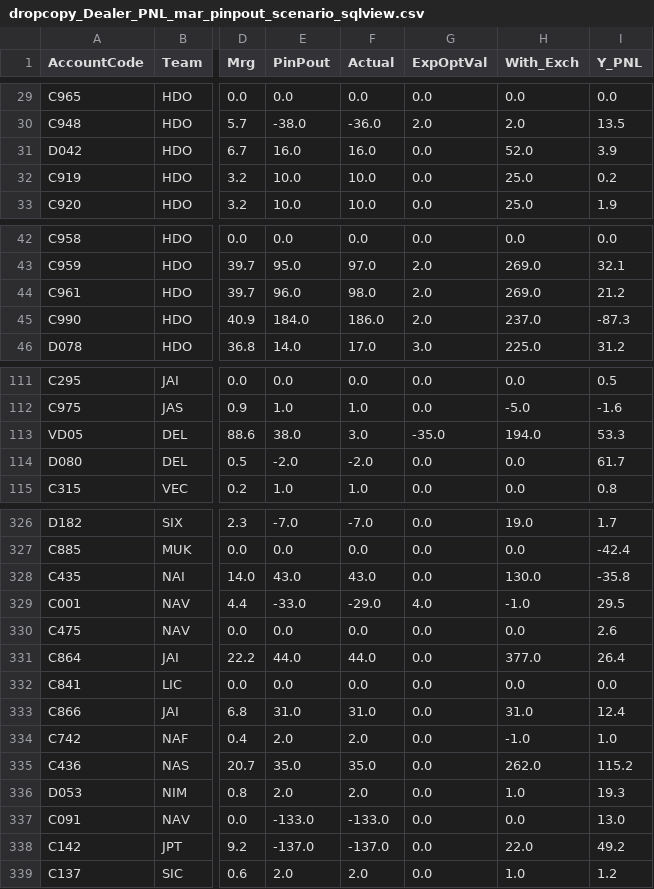
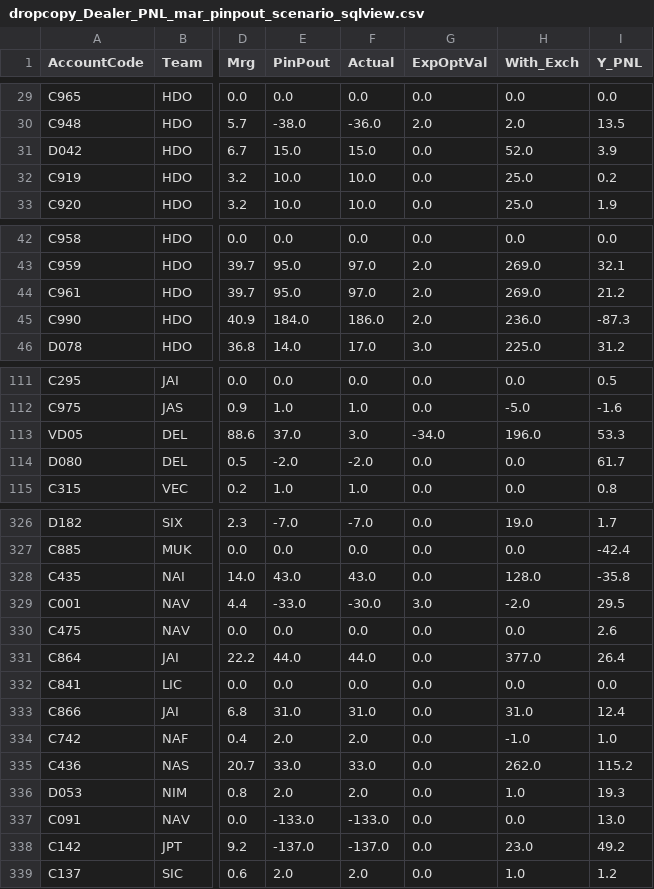
Before and after one commit to MuvvaSaiKarthik/st-live-app, a CSV file: dropcopy_Dealer_PNL_mar_pinpout_scenario_sqlview.csv, drawn as a sheet; only a part is shown, gaps mark what is left out; the diff covers the shown part only; the diff names each change by its address in the sheet, - before the commit and + after, or states it on an @@ line.

```diff
--- a/dropcopy_Dealer_PNL_mar_pinpout_scenario_sqlview.csv
+++ b/dropcopy_Dealer_PNL_mar_pinpout_scenario_sqlview.csv
-E31 (PinPout): 16.0
+E31 (PinPout): 15.0
-F31 (Actual): 16.0
+F31 (Actual): 15.0
-E44 (PinPout): 96.0
+E44 (PinPout): 95.0
-F44 (Actual): 98.0
+F44 (Actual): 97.0
-H45 (With_Exch): 237.0
+H45 (With_Exch): 236.0
-E113 (PinPout): 38.0
+E113 (PinPout): 37.0
-G113 (ExpOptVal): -35.0
+G113 (ExpOptVal): -34.0
-H113 (With_Exch): 194.0
+H113 (With_Exch): 196.0
-H328 (With_Exch): 130.0
+H328 (With_Exch): 128.0
-F329 (Actual): -29.0
+F329 (Actual): -30.0
-G329 (ExpOptVal): 4.0
+G329 (ExpOptVal): 3.0
-H329 (With_Exch): -1.0
+H329 (With_Exch): -2.0
-E335 (PinPout): 35.0
+E335 (PinPout): 33.0
-F335 (Actual): 35.0
+F335 (Actual): 33.0
-H338 (With_Exch): 22.0
+H338 (With_Exch): 23.0
```
Also changed, not shown: 45 edited cells elsewhere in this file.
